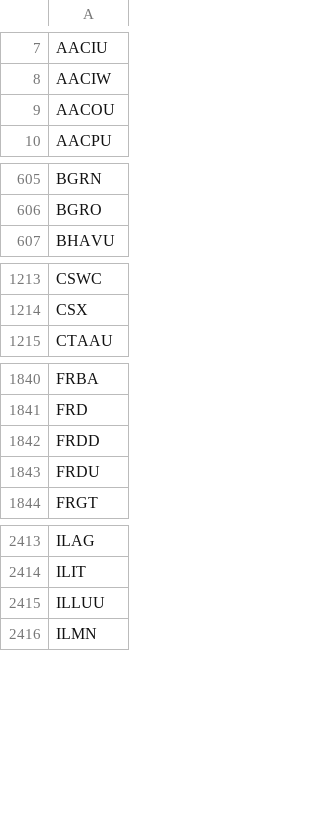
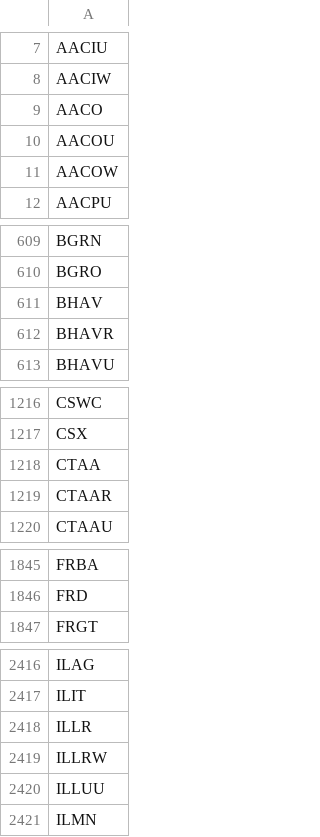
Before and after one commit to lsm914/finance, a CSV file: data/nasdaq_tickers.csv, drawn as a sheet; only a part is shown, gaps mark what is left out; the diff covers the shown part only.

```diff
--- a/data/nasdaq_tickers.csv
+++ b/data/nasdaq_tickers.csv
@@ -8,3 +8,5 @@ AACIU
 AACIW
+AACO
 AACOU
+AACOW
 AACPU
@@ -606,2 +610,4 @@ BGRN
 BGRO
+BHAV
+BHAVR
 BHAVU
@@ -1214,2 +1217,4 @@ CSWC
 CSX
+CTAA
+CTAAR
 CTAAU
@@ -1841,4 +1846,2 @@ FRBA
 FRD
-FRDD
-FRDU
 FRGT
@@ -2414,2 +2417,4 @@ ILAG
 ILIT
+ILLR
+ILLRW
 ILLUU
```
Also changed, not shown: 20 added rows and 13 removed rows elsewhere in this file.
